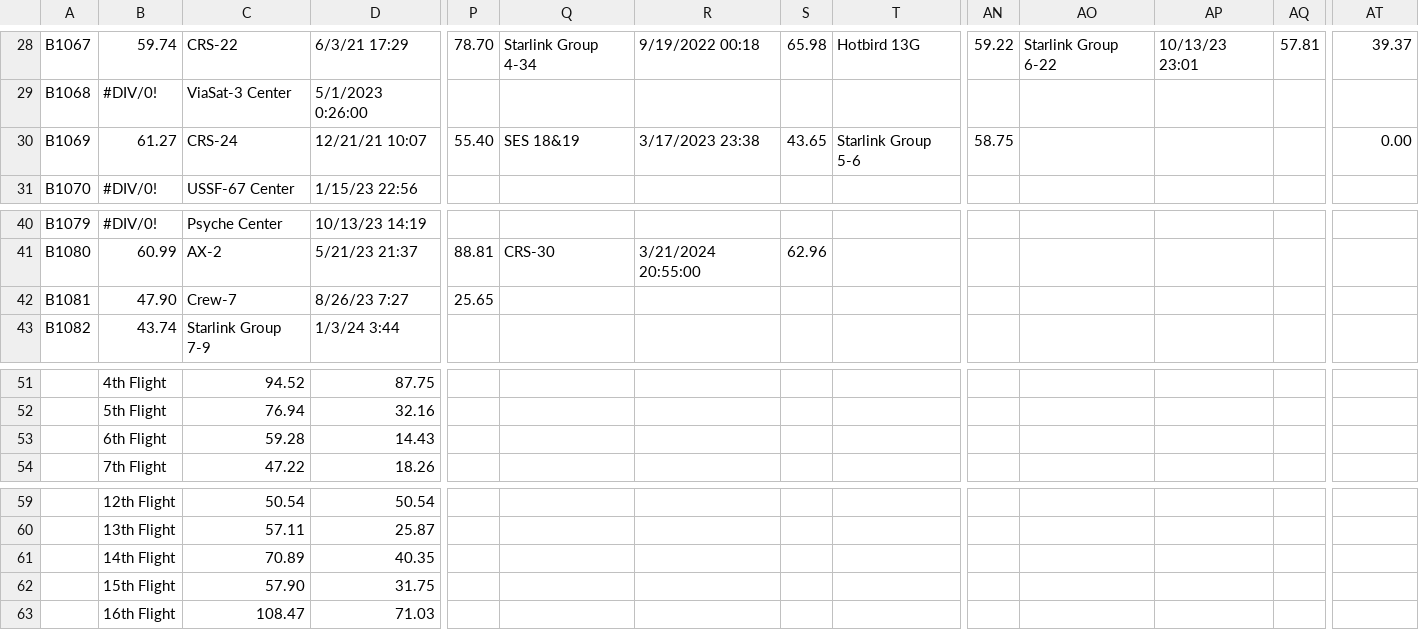
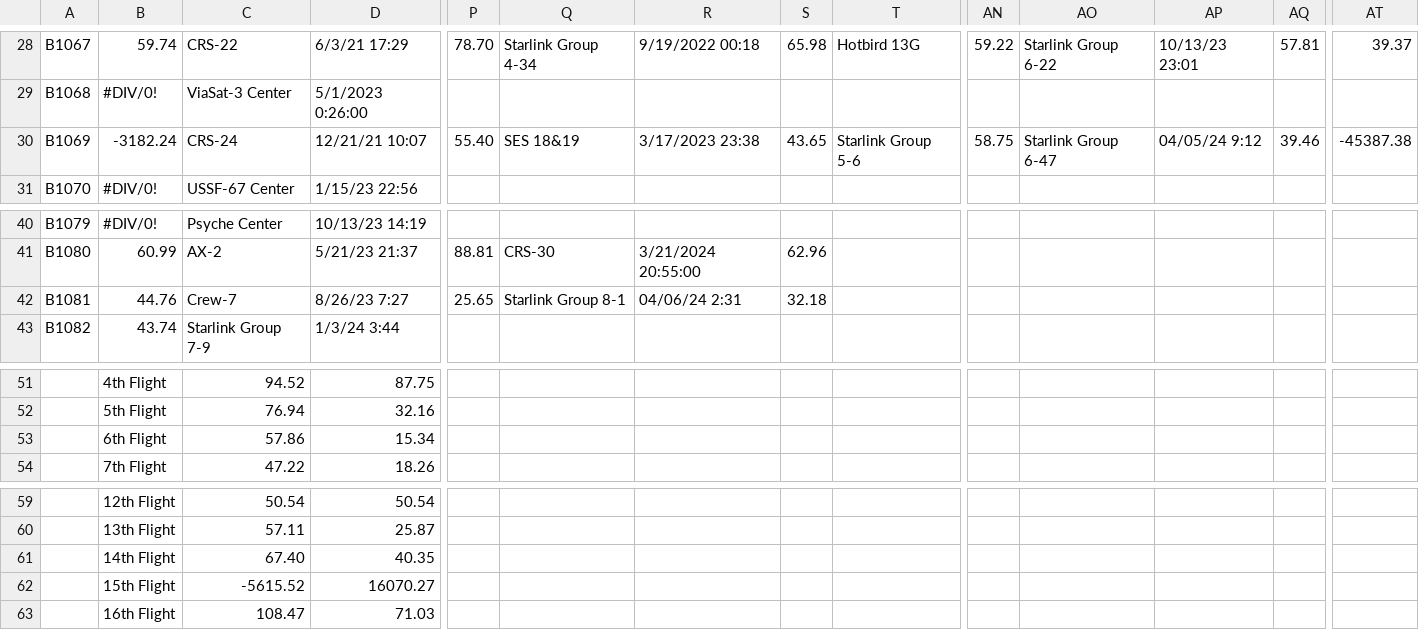
Before and after one commit to AnushPatel/booster-tracker, a CSV file: FalconCores.csv, drawn as a sheet; only a part is shown, gaps mark what is left out; removed rows and columns are numbered as before the commit, all else as after; rows hold the shown columns only; the diff names each change by its address in the sheet, - before the commit and + after, or states it on an @@ line.

```diff
--- a/FalconCores.csv
+++ b/FalconCores.csv
-B30: 61.27
+B30: -3182.24
-AO30: (empty)
+AO30: Starlink Group 6-47
-AP30: (empty)
+AP30: 04/05/24 9:12
-AQ30: (empty)
+AQ30: 39.46
-AT30: 0.00
+AT30: -45387.38
-B42: 47.90
+B42: 44.76
-Q42: (empty)
+Q42: Starlink Group 8-1
-R42: (empty)
+R42: 04/06/24 2:31
-S42: (empty)
+S42: 32.18
-row 53:  | 6th Flight | 59.28 | 14.43
+row 53:  | 6th Flight | 57.86 | 15.34
-C61: 70.89
+C61: 67.40
-row 62:  | 15th Flight | 57.90 | 31.75
+row 62:  | 15th Flight | -5615.52 | 16070.27
```
Also changed, not shown: ChronologicalOrder.csv, 13 other files.
